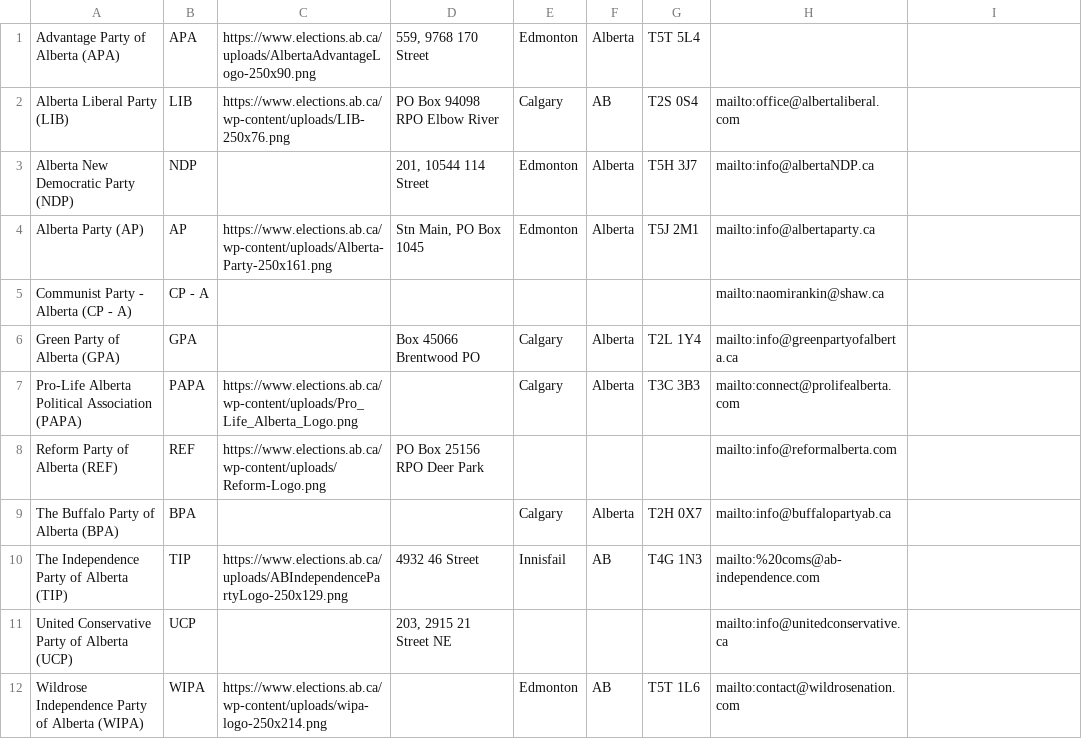
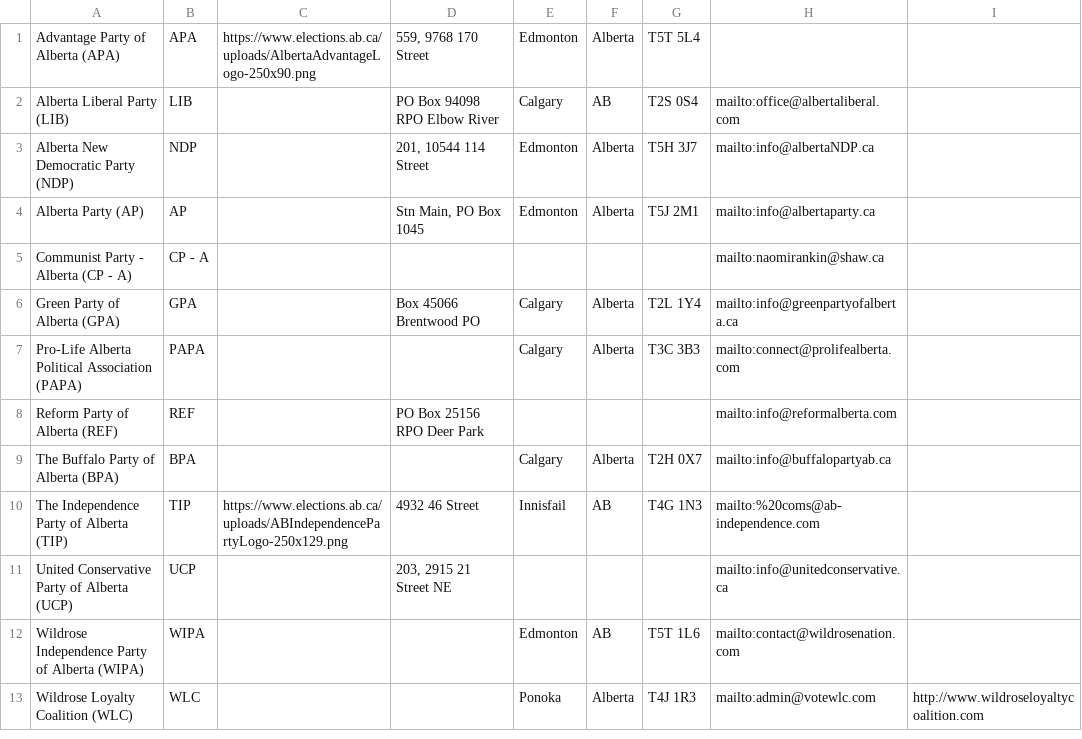
Before and after one commit to mcbeanit/Alberta, a CSV file: ab_parties.csv, drawn as a sheet.

Commit message:
updated wlc new addition (#13)

```diff
--- a/ab_parties.csv
+++ b/ab_parties.csv
@@ -1,9 +1,9 @@
 Advantage Party of Alberta (APA)	APA	https://www.elections.ab.ca/uploads/AlbertaAdvantageLogo-250x90.png	559, 9768 170 Street	Edmonton	Alberta	T5T 5L4		
-Alberta Liberal Party (LIB)	LIB	https://www.elections.ab.ca/wp-content/uploads/LIB-250x76.png	PO Box 94098 RPO Elbow River	Calgary	AB	T2S 0S4	mailto:office@albertaliberal.com	
+Alberta Liberal Party (LIB)	LIB		PO Box 94098 RPO Elbow River	Calgary	AB	T2S 0S4	mailto:office@albertaliberal.com	
 Alberta New Democratic Party (NDP)	NDP		201, 10544 114 Street	Edmonton	Alberta	T5H 3J7	mailto:info@albertaNDP.ca	
-Alberta Party (AP)	AP	https://www.elections.ab.ca/wp-content/uploads/Alberta-Party-250x161.png	Stn Main, PO Box 1045	Edmonton	Alberta	T5J 2M1	mailto:info@albertaparty.ca	
+Alberta Party (AP)	AP		Stn Main, PO Box 1045	Edmonton	Alberta	T5J 2M1	mailto:info@albertaparty.ca	
 Communist Party - Alberta (CP - A)	CP - A						mailto:naomirankin@shaw.ca	
 Green Party of Alberta (GPA)	GPA		Box 45066 Brentwood PO	Calgary	Alberta	T2L 1Y4	mailto:info@greenpartyofalberta.ca	
-Pro-Life Alberta Political Association (PAPA)	PAPA	https://www.elections.ab.ca/wp-content/uploads/Pro_Life_Alberta_Logo.png		Calgary	Alberta	T3C 3B3	mailto:connect@prolifealberta.com	
-Reform Party of Alberta (REF)	REF	https://www.elections.ab.ca/wp-content/uploads/Reform-Logo.png	PO Box 25156 RPO Deer Park				mailto:info@reformalberta.com	
+Pro-Life Alberta Political Association (PAPA)	PAPA			Calgary	Alberta	T3C 3B3	mailto:connect@prolifealberta.com	
+Reform Party of Alberta (REF)	REF		PO Box 25156 RPO Deer Park				mailto:info@reformalberta.com	
 The Buffalo Party of Alberta (BPA)	BPA			Calgary	Alberta	T2H 0X7	mailto:info@buffalopartyab.ca	
@@ -11,2 +11,3 @@ The Independence Party of Alberta (TIP)	TIP	https://www.elections.ab.ca/uploads/
 United Conservative Party of Alberta (UCP)	UCP		203, 2915 21 Street NE				mailto:info@unitedconservative.ca	
-Wildrose Independence Party of Alberta (WIPA)	WIPA	https://www.elections.ab.ca/wp-content/uploads/wipa-logo-250x214.png		Edmonton	AB	T5T 1L6	mailto:contact@wildrosenation.com	
+Wildrose Independence Party of Alberta (WIPA)	WIPA			Edmonton	AB	T5T 1L6	mailto:contact@wildrosenation.com	
+Wildrose Loyalty Coalition (WLC)	WLC			Ponoka	Alberta	T4J 1R3	mailto:admin@votewlc.com	http://www.wildroseloyaltycoalition.com
```
